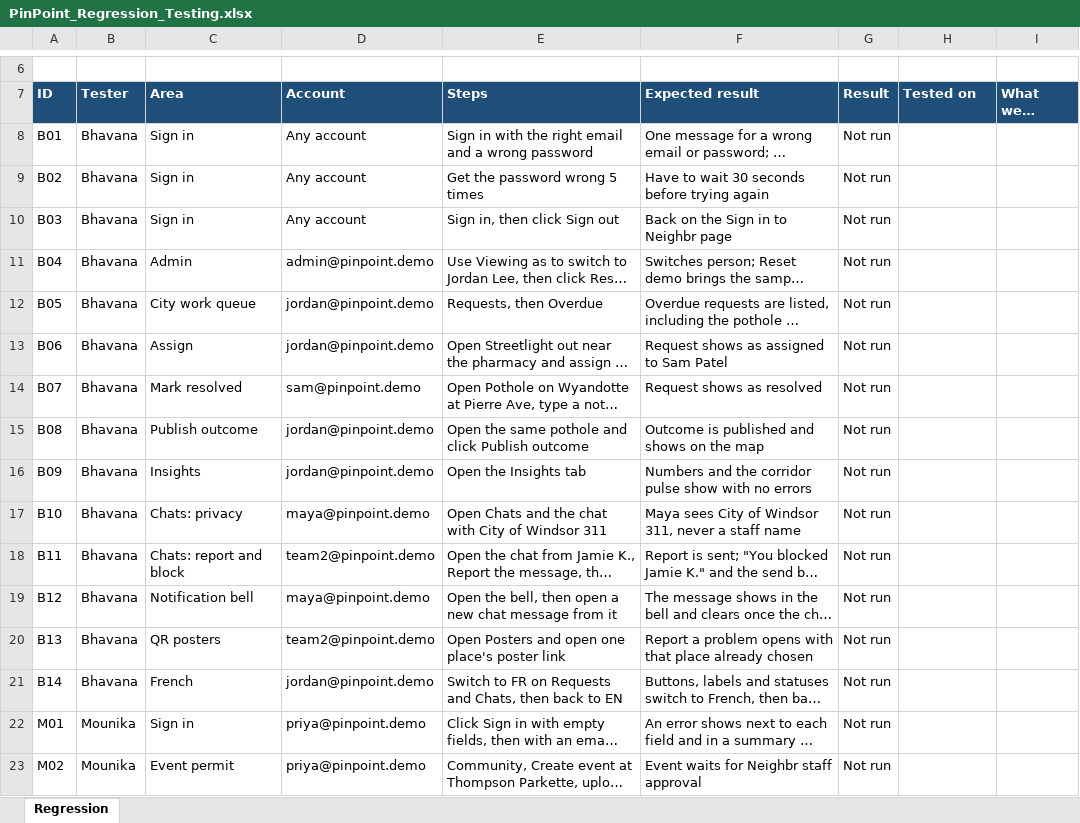
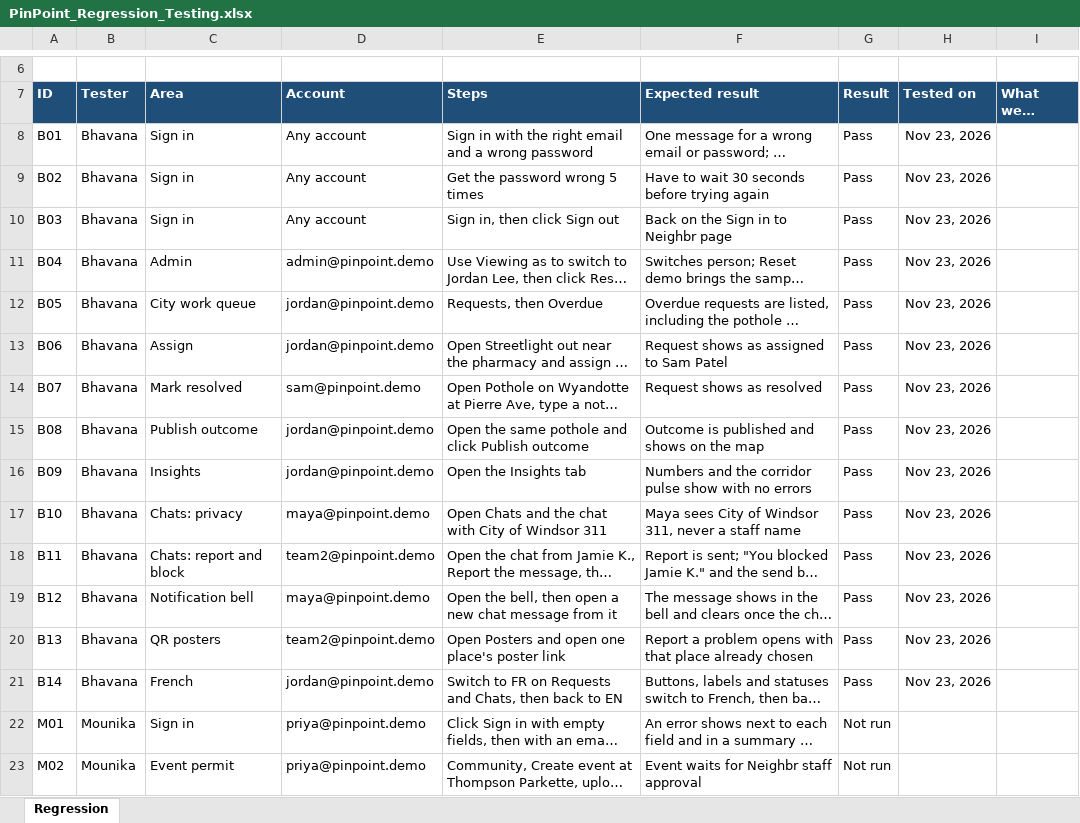
Before and after one commit to cyberwar18/comp-8967---team2-business-1-, an Excel workbook: week8/Bhavana/regression-testing/PinPoint_Regression_Testing.xlsx, sheet Regression, drawn as a sheet; only a part is shown, gaps mark what is left out; long unchanged cells end in …; values as stored, in another font and other column widths than the file's, no borders; conditional formats not drawn; the diff names each change by its address in the sheet, - before the commit and + after, or states it on an @@ line.

Commit message:
Regression testing: B01-B14 results (14/14 pass) with screenshots

```diff
--- a/week8/Bhavana/regression-testing/PinPoint_Regression_Testing.xlsx (sheet Regression)
+++ b/week8/Bhavana/regression-testing/PinPoint_Regression_Testing.xlsx (sheet Regression)
-G8:G21 (Result): Not run
+G8:G21 (Result): Pass
-H8:H21 (Tested on): (empty)
+H8:H21 (Tested on): Nov 23, 2026
```
Also changed, not shown: 15 other files.
